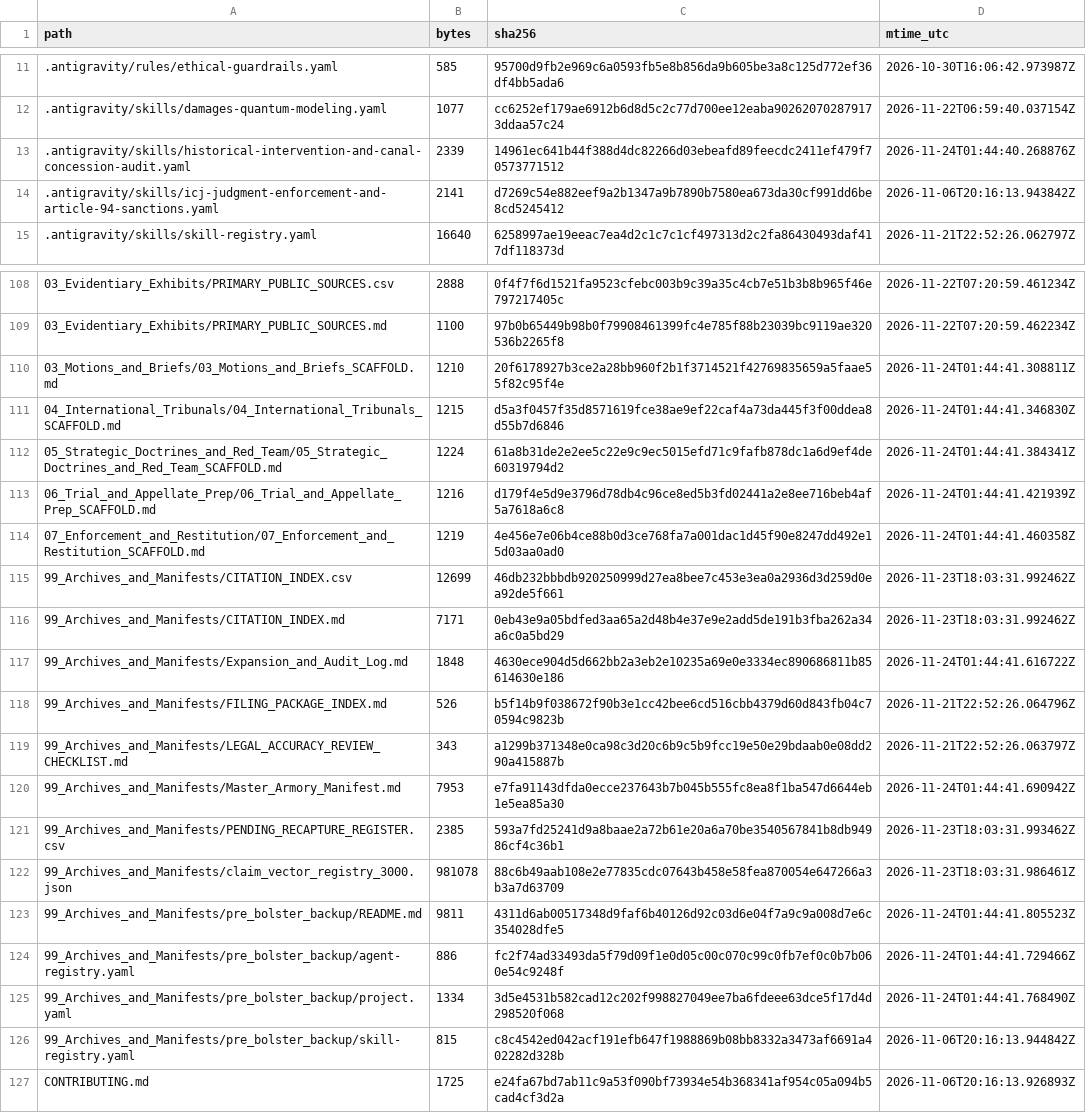
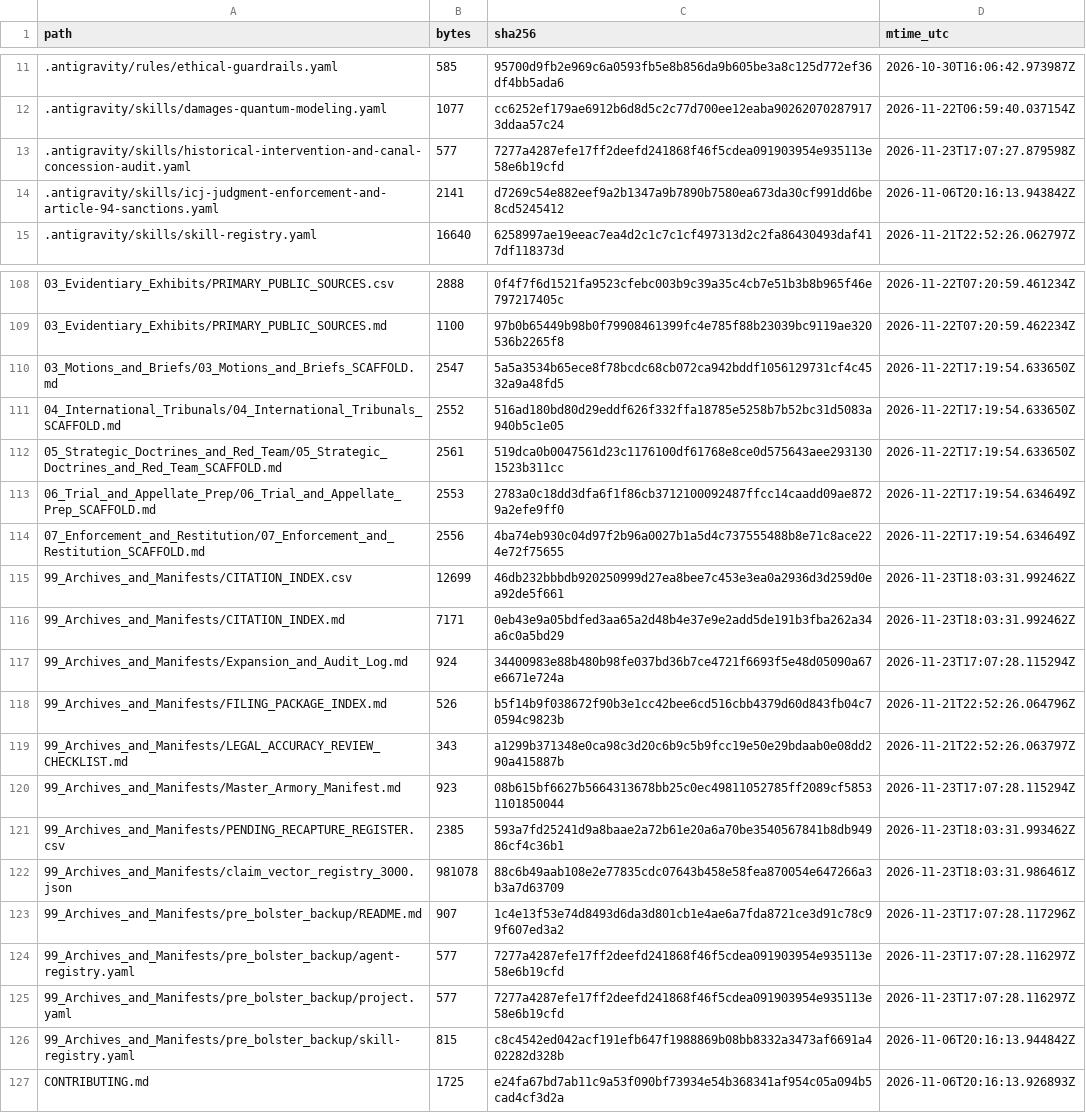
Before and after one commit to GlobalRestitutionAlliance/turtle-island-us-ca-united-auburn-indian-community-of-the-au-master-litigation, a CSV file: 99_Archives_and_Manifests/MANIFEST_SHA256.csv, drawn as a sheet; only a part is shown, gaps mark what is left out; the diff covers the shown part only.

```diff
--- a/99_Archives_and_Manifests/MANIFEST_SHA256.csv
+++ b/99_Archives_and_Manifests/MANIFEST_SHA256.csv
@@ -12,3 +12,3 @@ path,bytes,sha256,mtime_utc
 .antigravity/skills/damages-quantum-modeling.yaml,1077,cc6252ef179ae6912b6d8d5c2c77d700ee12eaba902620702879173ddaa57c24,2026-11-22T06:59:40.037154Z
-.antigravity/skills/historical-intervention-and-canal-concession-audit.yaml,2339,14961ec641b44f388d4dc82266d03ebeafd89feecdc2411ef479f70573771512,2026-11-24T01:44:40.268876Z
+.antigravity/skills/historical-intervention-and-canal-concession-audit.yaml,577,7277a4287efe17ff2deefd241868f46f5cdea091903954e935113e58e6b19cfd,2026-11-23T17:07:27.879598Z
 .antigravity/skills/icj-judgment-enforcement-and-article-94-sanctions.yaml,2141,d7269c54e882eef9a2b1347a9b7890b7580ea673da30cf991dd6be8cd5245412,2026-11-06T20:16:13.943842Z
@@ -109,18 +109,18 @@ path,bytes,sha256,mtime_utc
 03_Evidentiary_Exhibits/PRIMARY_PUBLIC_SOURCES.md,1100,97b0b65449b98b0f79908461399fc4e785f88b23039bc9119ae320536b2265f8,2026-11-22T07:20:59.462234Z
-03_Motions_and_Briefs/03_Motions_and_Briefs_SCAFFOLD.md,1210,20f6178927b3ce2a28bb960f2b1f3714521f42769835659a5faae55f82c95f4e,2026-11-24T01:44:41.308811Z
-04_International_Tribunals/04_International_Tribunals_SCAFFOLD.md,1215,d5a3f0457f35d8571619fce38ae9ef22caf4a73da445f3f00ddea8d55b7d6846,2026-11-24T01:44:41.346830Z
-05_Strategic_Doctrines_and_Red_Team/05_Strategic_Doctrines_and_Red_Team_SCAFFOLD.md,1224,61a8b31de2e2ee5c22e9c9ec5015efd71c9fafb878dc1a6d9ef4de60319794d2,2026-11-24T01:44:41.384341Z
-06_Trial_and_Appellate_Prep/06_Trial_and_Appellate_Prep_SCAFFOLD.md,1216,d179f4e5d9e3796d78db4c96ce8ed5b3fd02441a2e8ee716beb4af5a7618a6c8,2026-11-24T01:44:41.421939Z
-07_Enforcement_and_Restitution/07_Enforcement_and_Restitution_SCAFFOLD.md,1219,4e456e7e06b4ce88b0d3ce768fa7a001dac1d45f90e8247dd492e15d03aa0ad0,2026-11-24T01:44:41.460358Z
+03_Motions_and_Briefs/03_Motions_and_Briefs_SCAFFOLD.md,2547,5a5a3534b65ece8f78bcdc68cb072ca942bddf1056129731cf4c4532a9a48fd5,2026-11-22T17:19:54.633650Z
+04_International_Tribunals/04_International_Tribunals_SCAFFOLD.md,2552,516ad180bd80d29eddf626f332ffa18785e5258b7b52bc31d5083a940b5c1e05,2026-11-22T17:19:54.633650Z
+05_Strategic_Doctrines_and_Red_Team/05_Strategic_Doctrines_and_Red_Team_SCAFFOLD.md,2561,519dca0b0047561d23c1176100df61768e8ce0d575643aee2931301523b311cc,2026-11-22T17:19:54.633650Z
+06_Trial_and_Appellate_Prep/06_Trial_and_Appellate_Prep_SCAFFOLD.md,2553,2783a0c18dd3dfa6f1f86cb3712100092487ffcc14caadd09ae8729a2efe9ff0,2026-11-22T17:19:54.634649Z
+07_Enforcement_and_Restitution/07_Enforcement_and_Restitution_SCAFFOLD.md,2556,4ba74eb930c04d97f2b96a0027b1a5d4c737555488b8e71c8ace224e72f75655,2026-11-22T17:19:54.634649Z
 99_Archives_and_Manifests/CITATION_INDEX.csv,12699,46db232bbbdb920250999d27ea8bee7c453e3ea0a2936d3d259d0ea92de5f661,2026-11-23T18:03:31.992462Z
 99_Archives_and_Manifests/CITATION_INDEX.md,7171,0eb43e9a05bdfed3aa65a2d48b4e37e9e2add5de191b3fba262a34a6c0a5bd29,2026-11-23T18:03:31.992462Z
-99_Archives_and_Manifests/Expansion_and_Audit_Log.md,1848,4630ece904d5d662bb2a3eb2e10235a69e0e3334ec890686811b85614630e186,2026-11-24T01:44:41.616722Z
+99_Archives_and_Manifests/Expansion_and_Audit_Log.md,924,34400983e88b480b98fe037bd36b7ce4721f6693f5e48d05090a67e6671e724a,2026-11-23T17:07:28.115294Z
 99_Archives_and_Manifests/FILING_PACKAGE_INDEX.md,526,b5f14b9f038672f90b3e1cc42bee6cd516cbb4379d60d843fb04c70594c9823b,2026-11-21T22:52:26.064796Z
 99_Archives_and_Manifests/LEGAL_ACCURACY_REVIEW_CHECKLIST.md,343,a1299b371348e0ca98c3d20c6b9c5b9fcc19e50e29bdaab0e08dd290a415887b,2026-11-21T22:52:26.063797Z
-99_Archives_and_Manifests/Master_Armory_Manifest.md,7953,e7fa91143dfda0ecce237643b7b045b555fc8ea8f1ba547d6644eb1e5ea85a30,2026-11-24T01:44:41.690942Z
+99_Archives_and_Manifests/Master_Armory_Manifest.md,923,08b615bf6627b5664313678bb25c0ec49811052785ff2089cf58531101850044,2026-11-23T17:07:28.115294Z
 99_Archives_and_Manifests/PENDING_RECAPTURE_REGISTER.csv,2385,593a7fd25241d9a8baae2a72b61e20a6a70be3540567841b8db94986cf4c36b1,2026-11-23T18:03:31.993462Z
 99_Archives_and_Manifests/claim_vector_registry_3000.json,981078,88c6b49aab108e2e77835cdc07643b458e58fea870054e647266a3b3a7d63709,2026-11-23T18:03:31.986461Z
-99_Archives_and_Manifests/pre_bolster_backup/README.md,9811,4311d6ab00517348d9faf6b40126d92c03d6e04f7a9c9a008d7e6c354028dfe5,2026-11-24T01:44:41.805523Z
-99_Archives_and_Manifests/pre_bolster_backup/agent-registry.yaml,886,fc2f74ad33493da5f79d09f1e0d05c00c070c99c0fb7ef0c0b7b060e54c9248f,2026-11-24T01:44:41.729466Z
-99_Archives_and_Manifests/pre_bolster_backup/project.yaml,1334,3d5e4531b582cad12c202f998827049ee7ba6fdeee63dce5f17d4d298520f068,2026-11-24T01:44:41.768490Z
+99_Archives_and_Manifests/pre_bolster_backup/README.md,907,1c4e13f53e74d8493d6da3d801cb1e4ae6a7fda8721ce3d91c78c99f607ed3a2,2026-11-23T17:07:28.117296Z
+99_Archives_and_Manifests/pre_bolster_backup/agent-registry.yaml,577,7277a4287efe17ff2deefd241868f46f5cdea091903954e935113e58e6b19cfd,2026-11-23T17:07:28.116297Z
+99_Archives_and_Manifests/pre_bolster_backup/project.yaml,577,7277a4287efe17ff2deefd241868f46f5cdea091903954e935113e58e6b19cfd,2026-11-23T17:07:28.116297Z
 99_Archives_and_Manifests/pre_bolster_backup/skill-registry.yaml,815,c8c4542ed042acf191efb647f1988869b08bb8332a3473af6691a402282d328b,2026-11-06T20:16:13.944842Z
```
Also changed, not shown: 77 edited cells elsewhere in this file, 37 other files.
